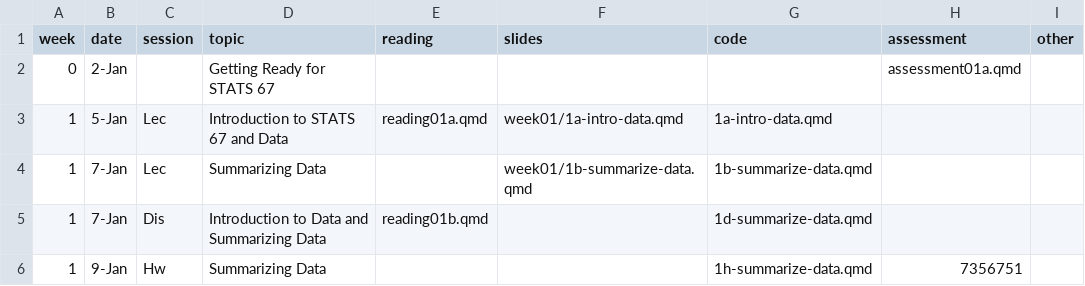
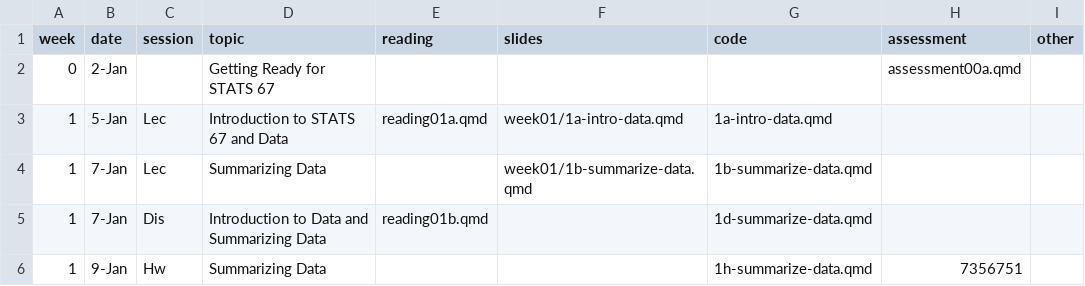
Before and after one commit to mdogucu/stats67-wi26-website, a CSV file: specific-content/schedule.csv, drawn as a sheet.

Commit message:
add week 0 properly

```diff
--- a/specific-content/schedule.csv
+++ b/specific-content/schedule.csv
@@ -1,3 +1,3 @@
 week,date,session,topic,reading,slides,code,assessment,other
-0,2-Jan,  ,Getting Ready for STATS 67,,,,assessment01a.qmd,
+0,2-Jan,  ,Getting Ready for STATS 67,,,,assessment00a.qmd,
 1,5-Jan,Lec,Introduction to STATS 67 and Data,reading01a.qmd,week01/1a-intro-data.qmd,1a-intro-data.qmd,,
```
Also changed, not shown: 6 other files.
